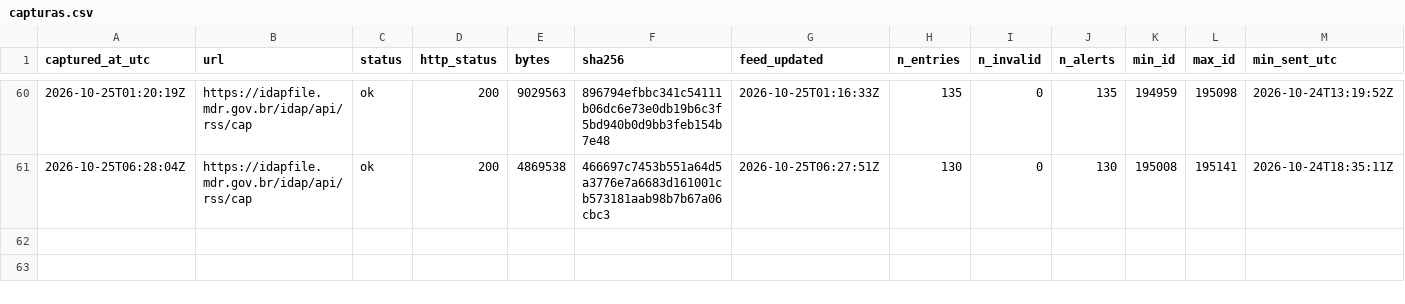
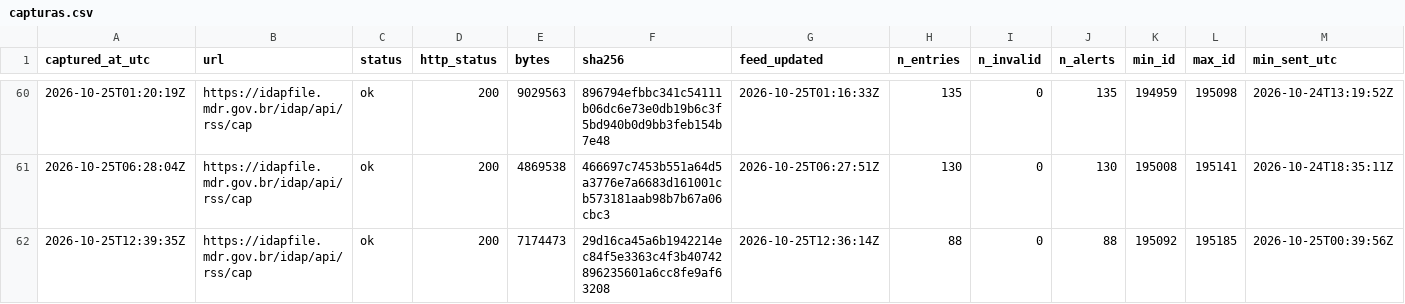
Before and after one commit to alvarocoutinho/crisis-dashboard, a CSV file: data/idap/capturas.csv, drawn as a sheet; only a part is shown, gaps mark what is left out; rows hold the shown columns only; the diff names each change by its address in the sheet, - before the commit and + after, or states it on an @@ line.

```diff
--- a/data/idap/capturas.csv
+++ b/data/idap/capturas.csv
+row 62: 2026-10-25T12:39:35Z | https://idapfile.mdr.gov.br/idap/api/rss/cap | ok | 200 | 7174473 | 29d16ca45a6b1942214ec84f5e3363c4f3b40742896235601a6cc8fe9af63208 | 2026-10-25T12:36:14Z | 88 | 0 | 88 | 195092 | 195185 | 2026-10-25T00:39:56Z
```
Also changed, not shown: data/idap/lacunas.csv, 3 other files.
